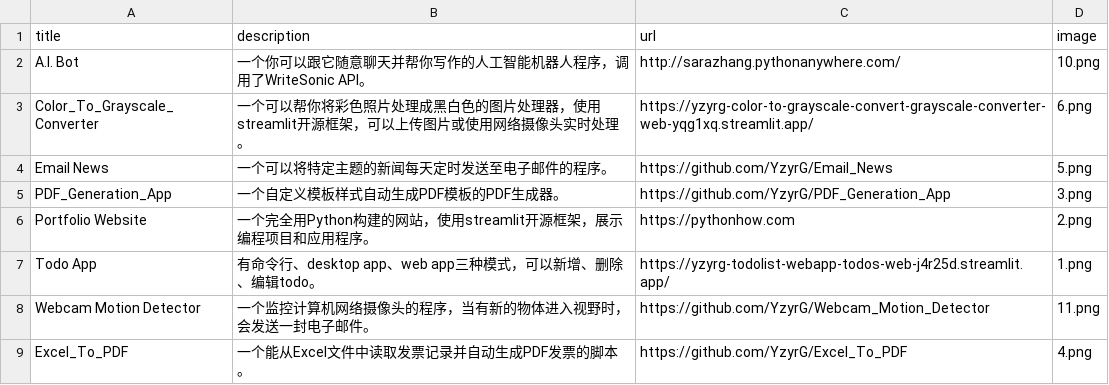
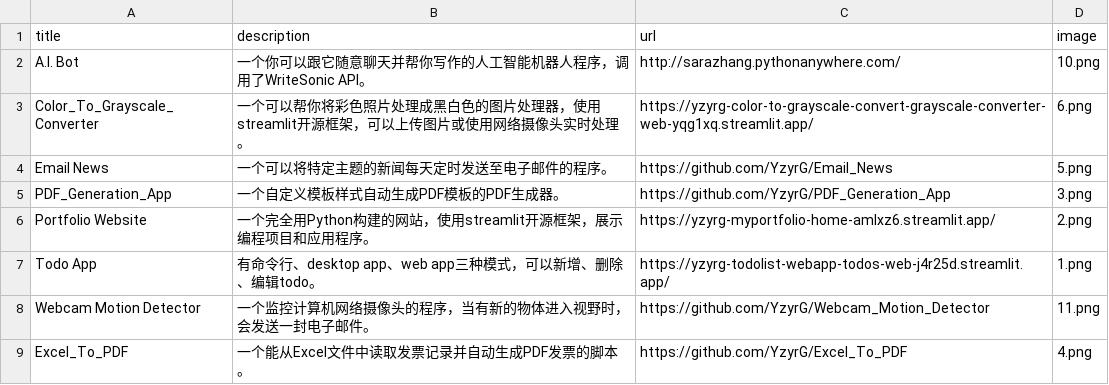
Before and after one commit to YzyrG/MyPortfolio, a CSV file: data.csv, drawn as a sheet.

Commit message:
修改 csv文件& 主页介绍

```diff
--- a/data.csv
+++ b/data.csv
@@ -5,3 +5,3 @@ Email News;一个可以将特定主题的新闻每天定时发送至电子邮件
 PDF_Generation_App;一个自定义模板样式自动生成PDF模板的PDF生成器。;https://github.com/YzyrG/PDF_Generation_App;3.png
-Portfolio Website;一个完全用Python构建的网站，使用streamlit开源框架，展示编程项目和应用程序。;https://pythonhow.com;2.png
+Portfolio Website;一个完全用Python构建的网站，使用streamlit开源框架，展示编程项目和应用程序。;https://yzyrg-myportfolio-home-amlxz6.streamlit.app/;2.png
 Todo App;有命令行、desktop app、web app三种模式，可以新增、删除、编辑todo。;https://yzyrg-todolist-webapp-todos-web-j4r25d.streamlit.app/;1.png
```
